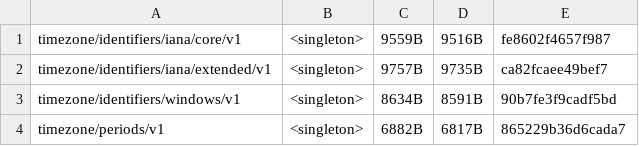
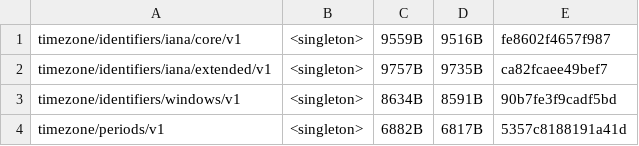
Before and after one commit to unicode-org/icu4x, a CSV file: provider/data/time/fingerprints.csv, drawn as a sheet.

```diff
--- a/provider/data/time/fingerprints.csv
+++ b/provider/data/time/fingerprints.csv
@@ -3,2 +3,2 @@ timezone/identifiers/iana/extended/v1, <singleton>, 9757B, 9735B, ca82fcaee49bef
 timezone/identifiers/windows/v1, <singleton>, 8634B, 8591B, 90b7fe3f9cadf5bd
-timezone/periods/v1, <singleton>, 6882B, 6817B, 865229b36d6cada7
+timezone/periods/v1, <singleton>, 6882B, 6817B, 5357c8188191a41d
```
Also changed, not shown: 2 other files.
